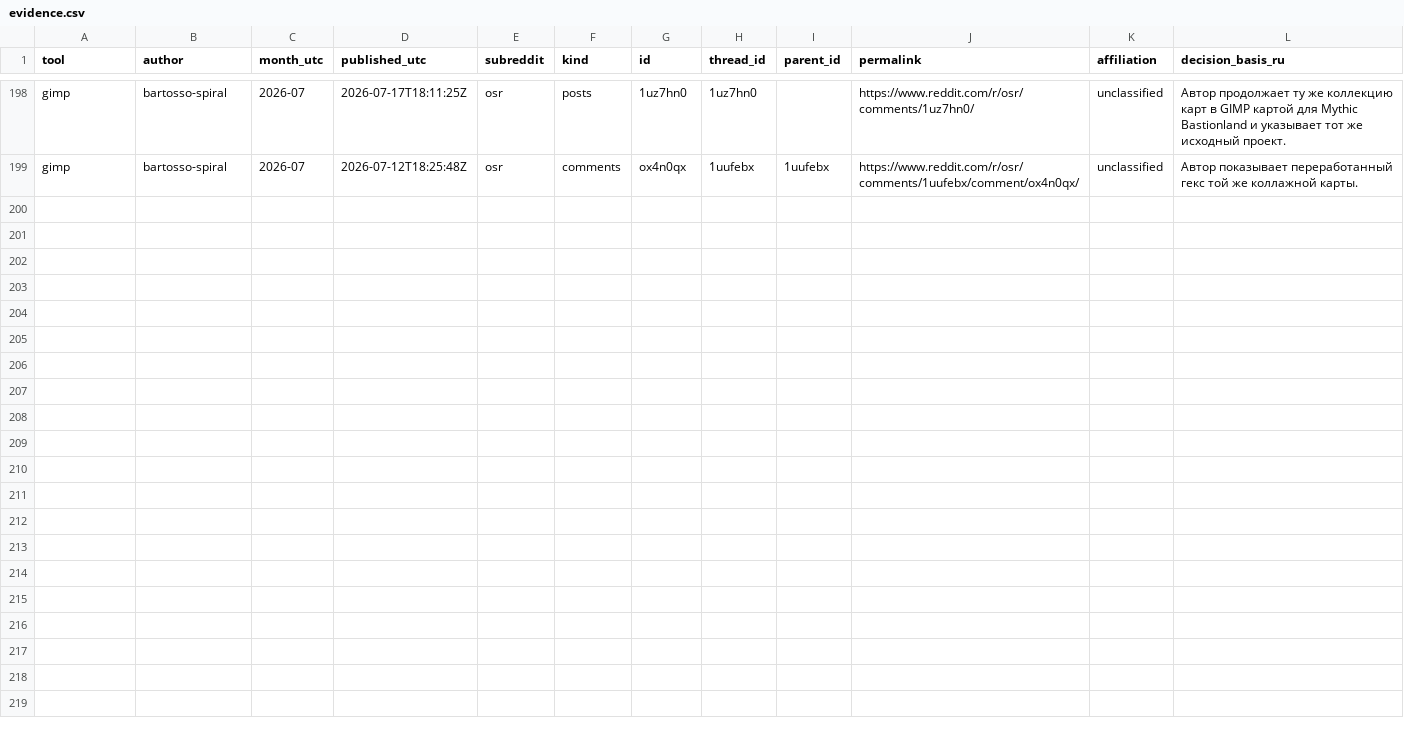
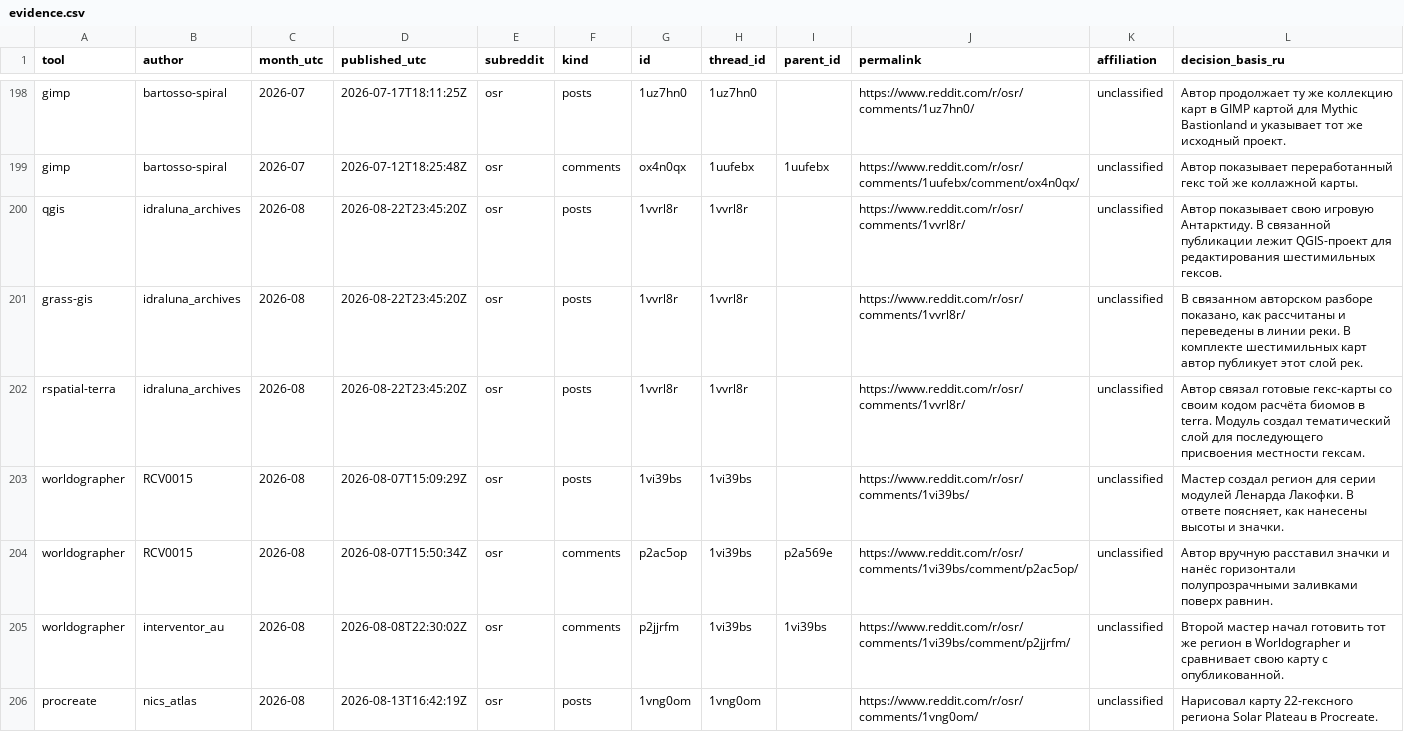
Before and after one commit to YuriyEmelyanov/Hexcrawl, a CSV file: agent-work/research/reddit-map-tools/hex-only/evidence.csv, drawn as a sheet; only a part is shown, gaps mark what is left out; the diff covers the shown part only; the diff names each change by its address in the sheet, - before the commit and + after, or states it on an @@ line.

```diff
--- a/agent-work/research/reddit-map-tools/hex-only/evidence.csv
+++ b/agent-work/research/reddit-map-tools/hex-only/evidence.csv
+row 200: qgis | idraluna_archives | 2026-08 | 2026-08-22T23:45:20Z | osr | posts | 1vvrl8r | 1vvrl8r |  | https://www.reddit.com/r/osr/comments/1vvrl8r/ | unclassified | Автор показывает свою игровую Антарктиду. В связанной публикации лежит QGIS-проект для редактирования шестимильных гексов.
+row 201: grass-gis | idraluna_archives | 2026-08 | 2026-08-22T23:45:20Z | osr | posts | 1vvrl8r | 1vvrl8r |  | https://www.reddit.com/r/osr/comments/1vvrl8r/ | unclassified | В связанном авторском разборе показано, как рассчитаны и переведены в линии реки. В комплекте шестимильных карт автор публикует этот слой рек.
+row 202: rspatial-terra | idraluna_archives | 2026-08 | 2026-08-22T23:45:20Z | osr | posts | 1vvrl8r | 1vvrl8r |  | https://www.reddit.com/r/osr/comments/1vvrl8r/ | unclassified | Автор связал готовые гекс-карты со своим кодом расчёта биомов в terra. Модуль создал тематический слой для последующего присвоения местности гексам.
+row 203: worldographer | RCV0015 | 2026-08 | 2026-08-07T15:09:29Z | osr | posts | 1vi39bs | 1vi39bs |  | https://www.reddit.com/r/osr/comments/1vi39bs/ | unclassified | Мастер создал регион для серии модулей Ленарда Лакофки. В ответе поясняет, как нанесены высоты и значки.
+row 204: worldographer | RCV0015 | 2026-08 | 2026-08-07T15:50:34Z | osr | comments | p2ac5op | 1vi39bs | p2a569e | https://www.reddit.com/r/osr/comments/1vi39bs/comment/p2ac5op/ | unclassified | Автор вручную расставил значки и нанёс горизонтали полупрозрачными заливками поверх равнин.
+row 205: worldographer | interventor_au | 2026-08 | 2026-08-08T22:30:02Z | osr | comments | p2jjrfm | 1vi39bs | 1vi39bs | https://www.reddit.com/r/osr/comments/1vi39bs/comment/p2jjrfm/ | unclassified | Второй мастер начал готовить тот же регион в Worldographer и сравнивает свою карту с опубликованной.
+row 206: procreate | nics_atlas | 2026-08 | 2026-08-13T16:42:19Z | osr | posts | 1vng0om | 1vng0om |  | https://www.reddit.com/r/osr/comments/1vng0om/ | unclassified | Нарисовал карту 22-гексного региона Solar Plateau в Procreate.
```
Also changed, not shown: 6 added rows elsewhere in this file, agent-work/research/reddit-map-tools/evidence.csv, agent-work/research/reddit-map-tools/hex-only/context-review.csv, 16 other files.
